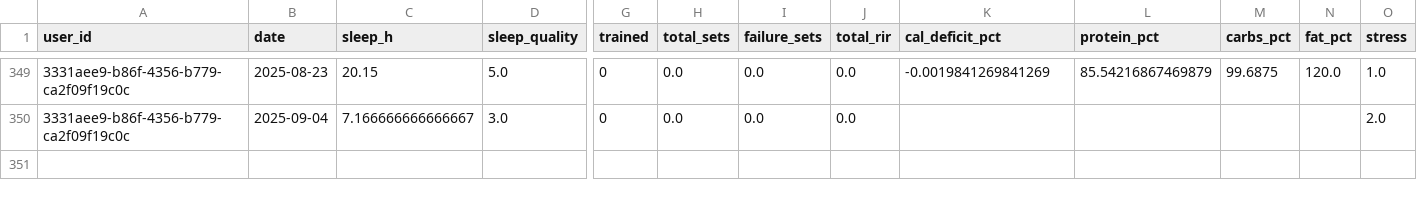
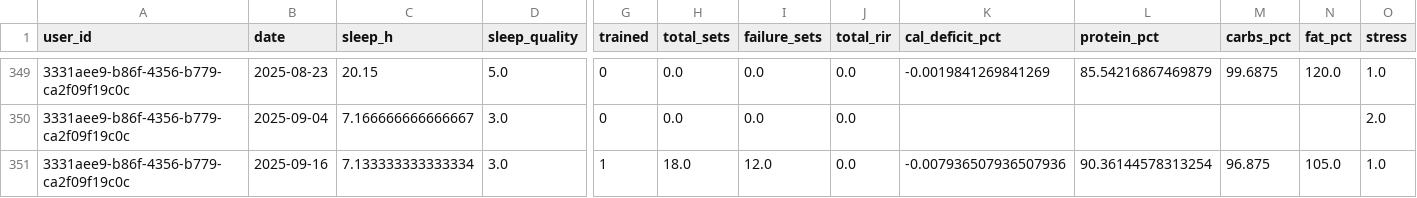
Before and after one commit to humzah-malik/RecoverTrack, a CSV file: backend/recovery_dataset.csv, drawn as a sheet; only a part is shown, gaps mark what is left out; rows hold the shown columns only; the diff names each change by its address in the sheet, - before the commit and + after, or states it on an @@ line.

```diff
--- a/backend/recovery_dataset.csv
+++ b/backend/recovery_dataset.csv
+row 351: 3331aee9-b86f-4356-b779-ca2f09f19c0c | 2025-09-16 | 7.133333333333334 | 3.0 | 1 | 18.0 | 12.0 | 0.0 | -0.007936507936507936 | 90.36144578313254 | 96.875 | 105.0 | 1.0
```
Also changed, not shown: backend/user_recovery_heads.csv, 8 other files.
